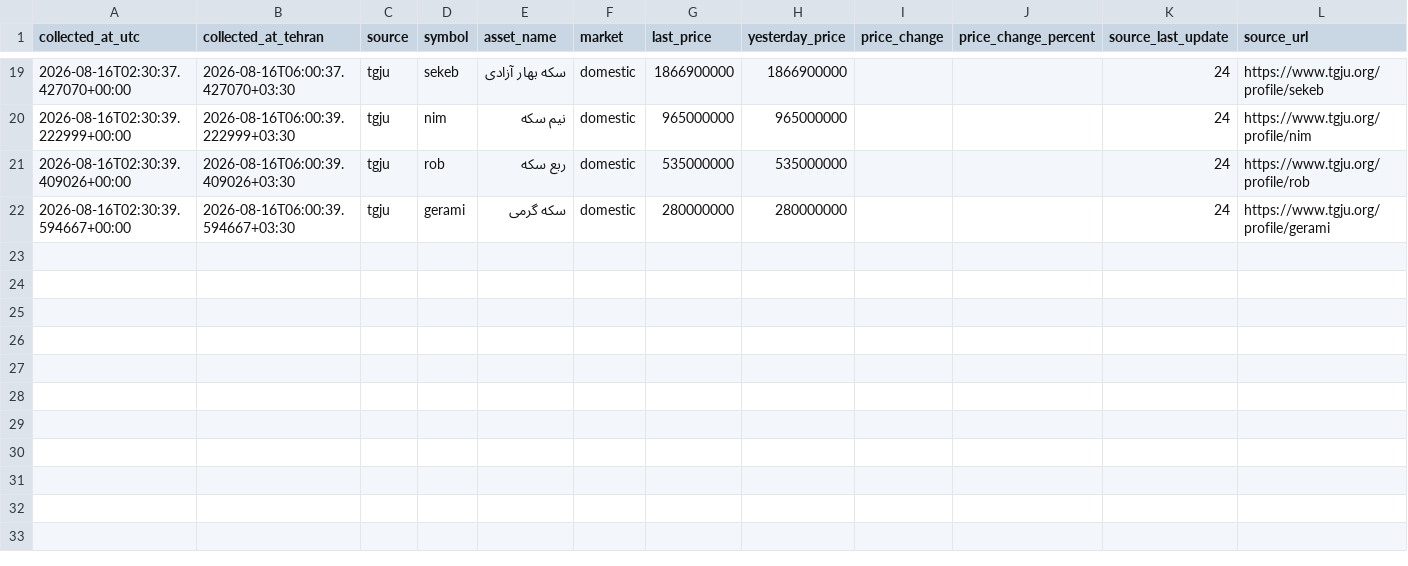
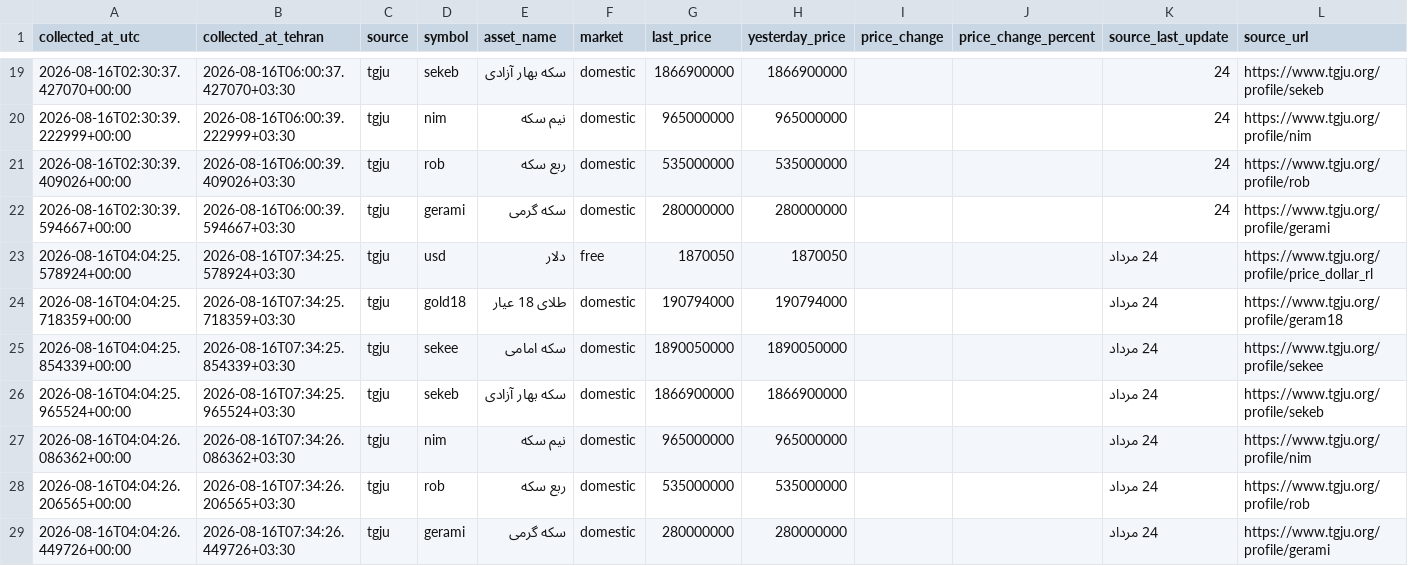
Before and after one commit to mahdi-price-monitor/price-monitor, a CSV file: data/tgju_market_history.csv, drawn as a sheet; only a part is shown, gaps mark what is left out; the diff names each change by its address in the sheet, - before the commit and + after, or states it on an @@ line.

```diff
--- a/data/tgju_market_history.csv
+++ b/data/tgju_market_history.csv
+row 23: 2026-08-16T04:04:25.578924+00:00 | 2026-08-16T07:34:25.578924+03:30 | tgju | usd | دلار | free | 1870050 | 1870050 |  |  | 24 مرداد | https://www.tgju.org/profile/price_dollar_rl
+row 24: 2026-08-16T04:04:25.718359+00:00 | 2026-08-16T07:34:25.718359+03:30 | tgju | gold18 | طلای 18 عیار | domestic | 190794000 | 190794000 |  |  | 24 مرداد | https://www.tgju.org/profile/geram18
+row 25: 2026-08-16T04:04:25.854339+00:00 | 2026-08-16T07:34:25.854339+03:30 | tgju | sekee | سکه امامی | domestic | 1890050000 | 1890050000 |  |  | 24 مرداد | https://www.tgju.org/profile/sekee
+row 26: 2026-08-16T04:04:25.965524+00:00 | 2026-08-16T07:34:25.965524+03:30 | tgju | sekeb | سکه بهار آزادی | domestic | 1866900000 | 1866900000 |  |  | 24 مرداد | https://www.tgju.org/profile/sekeb
+row 27: 2026-08-16T04:04:26.086362+00:00 | 2026-08-16T07:34:26.086362+03:30 | tgju | nim | نیم سکه | domestic | 965000000 | 965000000 |  |  | 24 مرداد | https://www.tgju.org/profile/nim
+row 28: 2026-08-16T04:04:26.206565+00:00 | 2026-08-16T07:34:26.206565+03:30 | tgju | rob | ربع سکه | domestic | 535000000 | 535000000 |  |  | 24 مرداد | https://www.tgju.org/profile/rob
+row 29: 2026-08-16T04:04:26.449726+00:00 | 2026-08-16T07:34:26.449726+03:30 | tgju | gerami | سکه گرمی | domestic | 280000000 | 280000000 |  |  | 24 مرداد | https://www.tgju.org/profile/gerami
```
Also changed, not shown: data/tgju_dashboard.csv, data/tgju_market_latest.csv, 1 other file.
